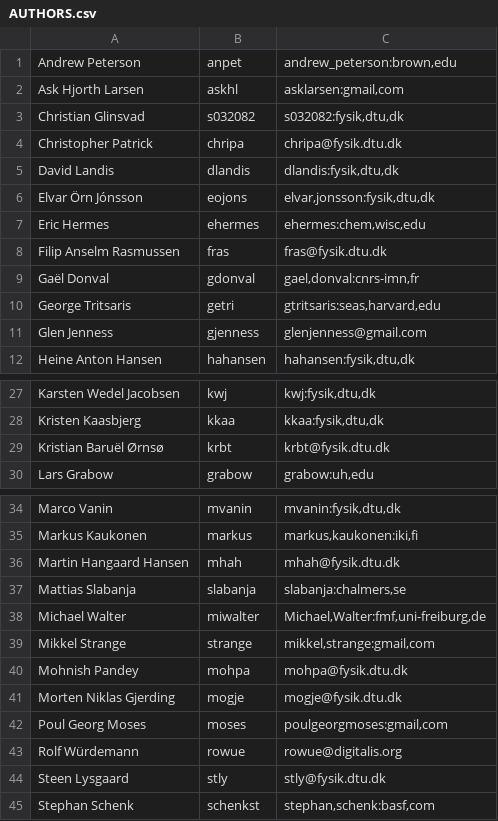
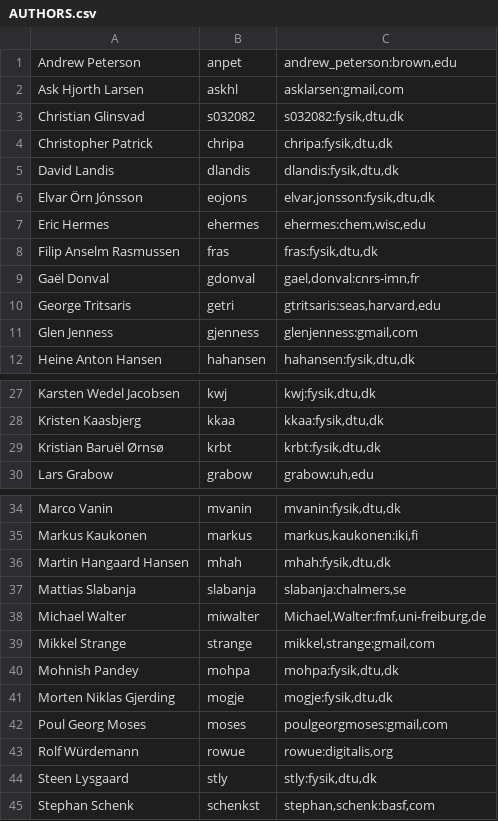
Before and after one commit to PaNOSC-ViNYL/ase, a CSV file: AUTHORS.csv, drawn as a sheet; only a part is shown, gaps mark what is left out.

Commit message:
Update list of committers. Part two.

```diff
--- a/AUTHORS.csv
+++ b/AUTHORS.csv
@@ -3,3 +3,3 @@ Ask Hjorth Larsen,askhl,"asklarsen:gmail,com"
 Christian Glinsvad,s032082,"s032082:fysik,dtu,dk"
-Christopher Patrick,chripa,"chripa@fysik.dtu.dk"
+Christopher Patrick,chripa,"chripa:fysik,dtu,dk"
 David Landis,dlandis,"dlandis:fysik,dtu,dk"
@@ -7,6 +7,6 @@ Elvar Örn Jónsson,eojons,"elvar,jonsson:fysik,dtu,dk"
 Eric Hermes,ehermes,"ehermes:chem,wisc,edu"
-Filip Anselm Rasmussen,fras,"fras@fysik.dtu.dk"
+Filip Anselm Rasmussen,fras,"fras:fysik,dtu,dk"
 Gaël Donval,gdonval,"gael,donval:cnrs-imn,fr"
 George Tritsaris,getri,"gtritsaris:seas,harvard,edu"
-Glen Jenness,gjenness,"glenjenness@gmail.com"
+Glen Jenness,gjenness,"glenjenness:gmail,com"
 Heine Anton Hansen,hahansen,"hahansen:fysik,dtu,dk"
@@ -28,3 +28,3 @@ Karsten Wedel Jacobsen,kwj,"kwj:fysik,dtu,dk"
 Kristen Kaasbjerg,kkaa,"kkaa:fysik,dtu,dk"
-Kristian Baruël Ørnsø,krbt,"krbt@fysik.dtu.dk"
+Kristian Baruël Ørnsø,krbt,"krbt:fysik,dtu,dk"
 Lars Grabow,grabow,"grabow:uh,edu"
@@ -35,3 +35,3 @@ Marco Vanin,mvanin,"mvanin:fysik,dtu,dk"
 Markus Kaukonen,markus,"markus,kaukonen:iki,fi"
-Martin Hangaard Hansen,mhah,"mhah@fysik.dtu.dk"
+Martin Hangaard Hansen,mhah,"mhah:fysik,dtu,dk"
 Mattias Slabanja,slabanja,"slabanja:chalmers,se"
@@ -39,7 +39,7 @@ Michael Walter,miwalter,"Michael,Walter:fmf,uni-freiburg,de"
 Mikkel Strange,strange,"mikkel,strange:gmail,com"
-Mohnish Pandey,mohpa,"mohpa@fysik.dtu.dk"
-Morten Niklas Gjerding,mogje,"mogje@fysik.dtu.dk"
+Mohnish Pandey,mohpa,"mohpa:fysik,dtu,dk"
+Morten Niklas Gjerding,mogje,"mogje:fysik,dtu,dk"
 Poul Georg Moses,moses,"poulgeorgmoses:gmail,com"
-Rolf Würdemann,rowue,"rowue@digitalis.org"
-Steen Lysgaard,stly,"stly@fysik.dtu.dk"
+Rolf Würdemann,rowue,"rowue:digitalis,org"
+Steen Lysgaard,stly,"stly:fysik,dtu,dk"
 Stephan Schenk,schenkst,"stephan,schenk:basf,com"
```
